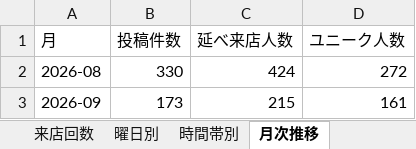
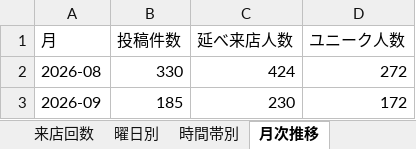
Before and after one commit to satoshiroid/bambitch-bbs-archiver, an Excel workbook: bbs_log.xlsx, sheet 月次推移, drawn as a sheet; values as stored, in another font and other column widths than the file's, no borders; the diff names each change by its address in the sheet, - before the commit and + after, or states it on an @@ line.

```diff
--- a/bbs_log.xlsx (sheet 月次推移)
+++ b/bbs_log.xlsx (sheet 月次推移)
-B3 (投稿件数): 173
+B3 (投稿件数): 185
-C3 (延べ来店人数): 215
+C3 (延べ来店人数): 230
-D3 (ユニーク人数): 161
+D3 (ユニーク人数): 172
```
Also changed, not shown: sheet 来店履歴, sheet 来店回数, sheet posts, sheet 時間帯別, sheet 同伴ネットワーク, sheet 曜日別, 1 other file.
